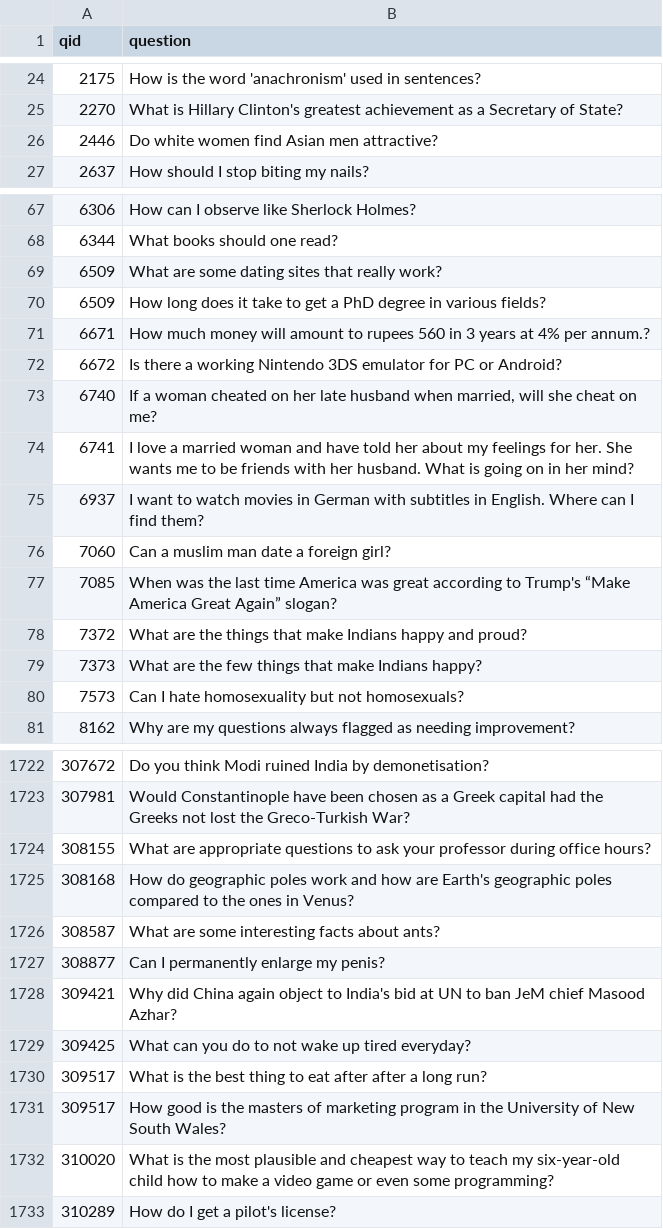
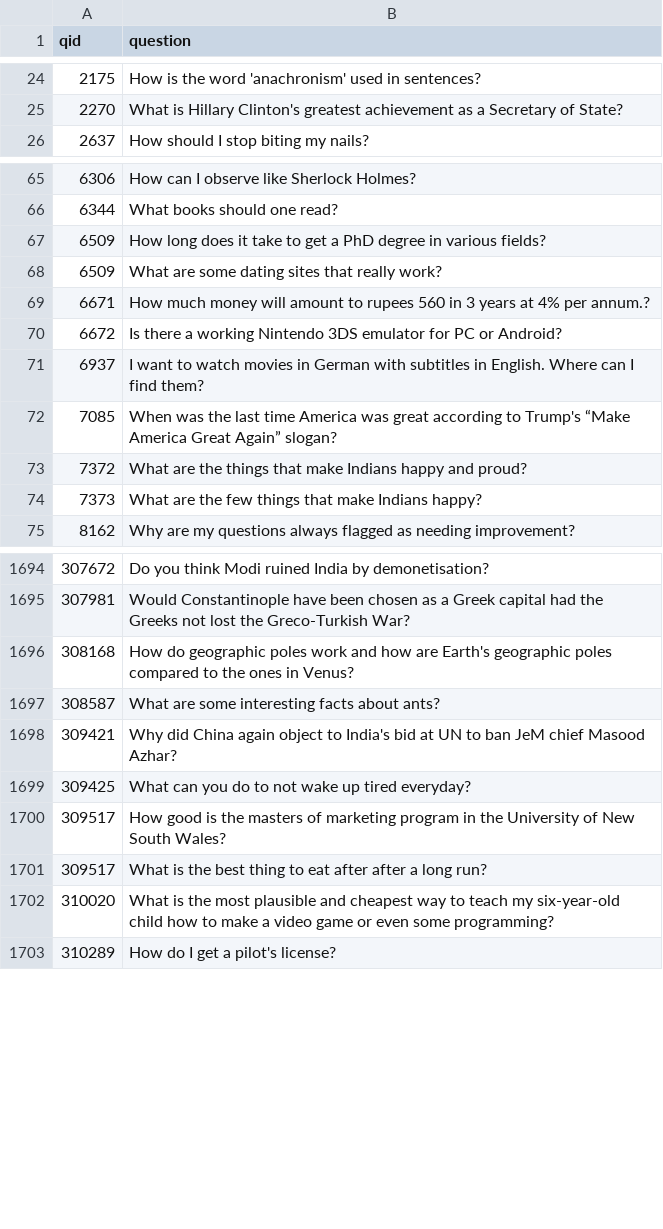
Before and after one commit to diya-vinod/LLMProject, a CSV file: controversial_questions.csv, drawn as a sheet; only a part is shown, gaps mark what is left out; the diff covers the shown part only.

Commit message:
created the dataset

```diff
--- a/controversial_questions.csv
+++ b/controversial_questions.csv
@@ -25,3 +25,2 @@ qid,question
 2270,What is Hillary Clinton's greatest achievement as a Secretary of State?
-2446,Do white women find Asian men attractive?
 2637,How should I stop biting my nails?
@@ -68,10 +66,7 @@ qid,question
 6344,What books should one read?
-6509,What are some dating sites that really work?
 6509,How long does it take to get a PhD degree in various fields?
+6509,What are some dating sites that really work?
 6671,How much money will amount to rupees 560 in 3 years at 4% per annum.?
 6672,Is there a working Nintendo 3DS emulator for PC or Android?
-6740,"If a woman cheated on her late husband when married, will she cheat on me?"
-6741,I love a married woman and have told her about my feelings for her. She wants me to be friends with her husband. What is going on in her mind?
 6937,I want to watch movies in German with subtitles in English. Where can I find them?
-7060,Can a muslim man date a foreign girl?
 7085,When was the last time America was great according to Trump's “Make America Great Again” slogan?
@@ -79,3 +74,2 @@ qid,question
 7373,What are the few things that make Indians happy?
-7573,Can I hate homosexuality but not homosexuals?
 8162,Why are my questions always flagged as needing improvement?
@@ -1723,10 +1695,8 @@ qid,question
 307981,Would Constantinople have been chosen as a Greek capital had the Greeks not lost the Greco-Turkish War?
-308155,What are appropriate questions to ask your professor during office hours?
 308168,How do geographic poles work and how are Earth's geographic poles compared to the ones in Venus?
 308587,What are some interesting facts about ants?
-308877,Can I permanently enlarge my penis?
 309421,Why did China again object to India's bid at UN to ban JeM chief Masood Azhar?
 309425,What can you do to not wake up tired everyday?
-309517,What is the best thing to eat after after a long run?
 309517,How good is the masters of marketing program in the University of New South Wales?
+309517,What is the best thing to eat after after a long run?
 310020,What is the most plausible and cheapest way to teach my six-year-old child how to make a video game or even some programming?
```
Also changed, not shown: 29 removed rows and 26 moved rows elsewhere in this file, controversial_questions_annotated_id_removed.csv.
